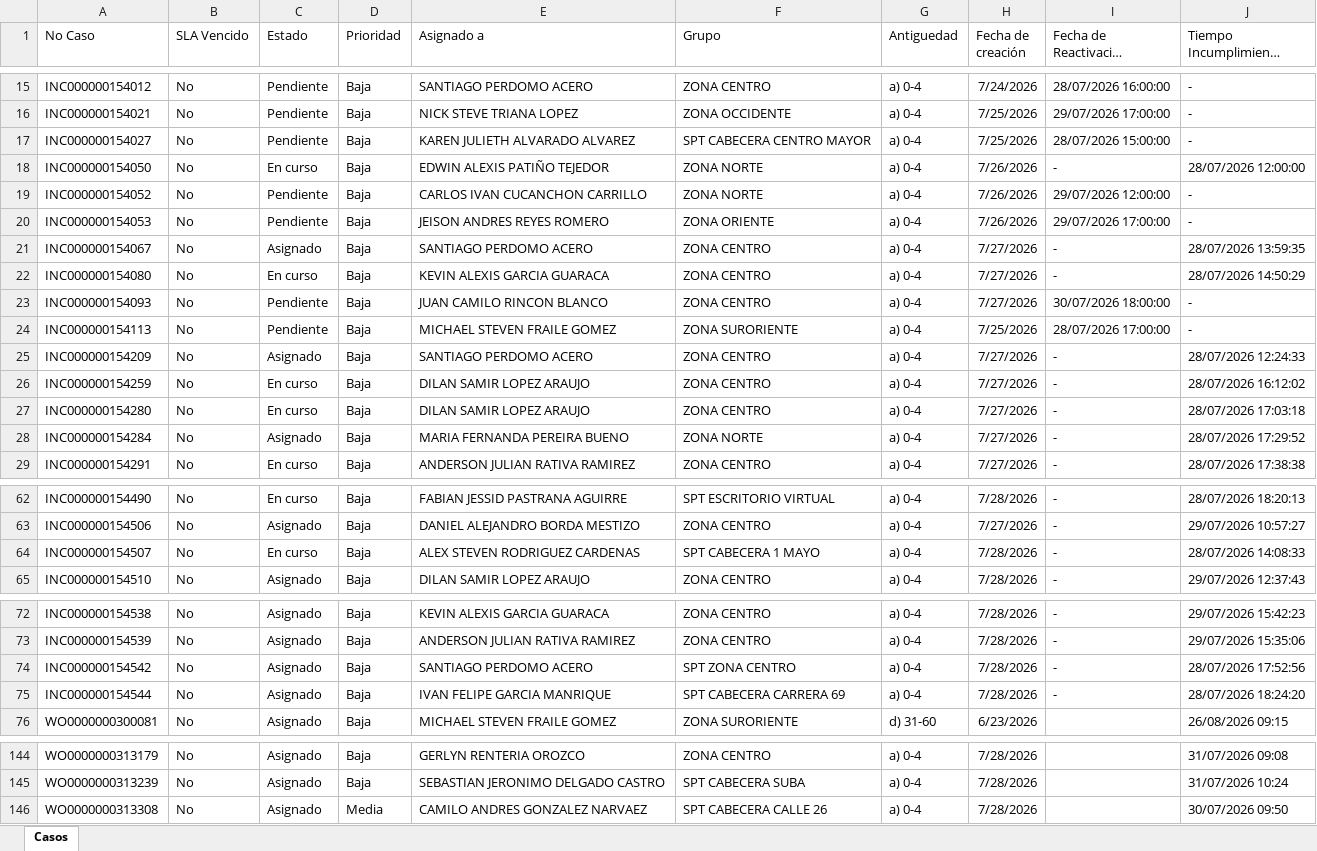
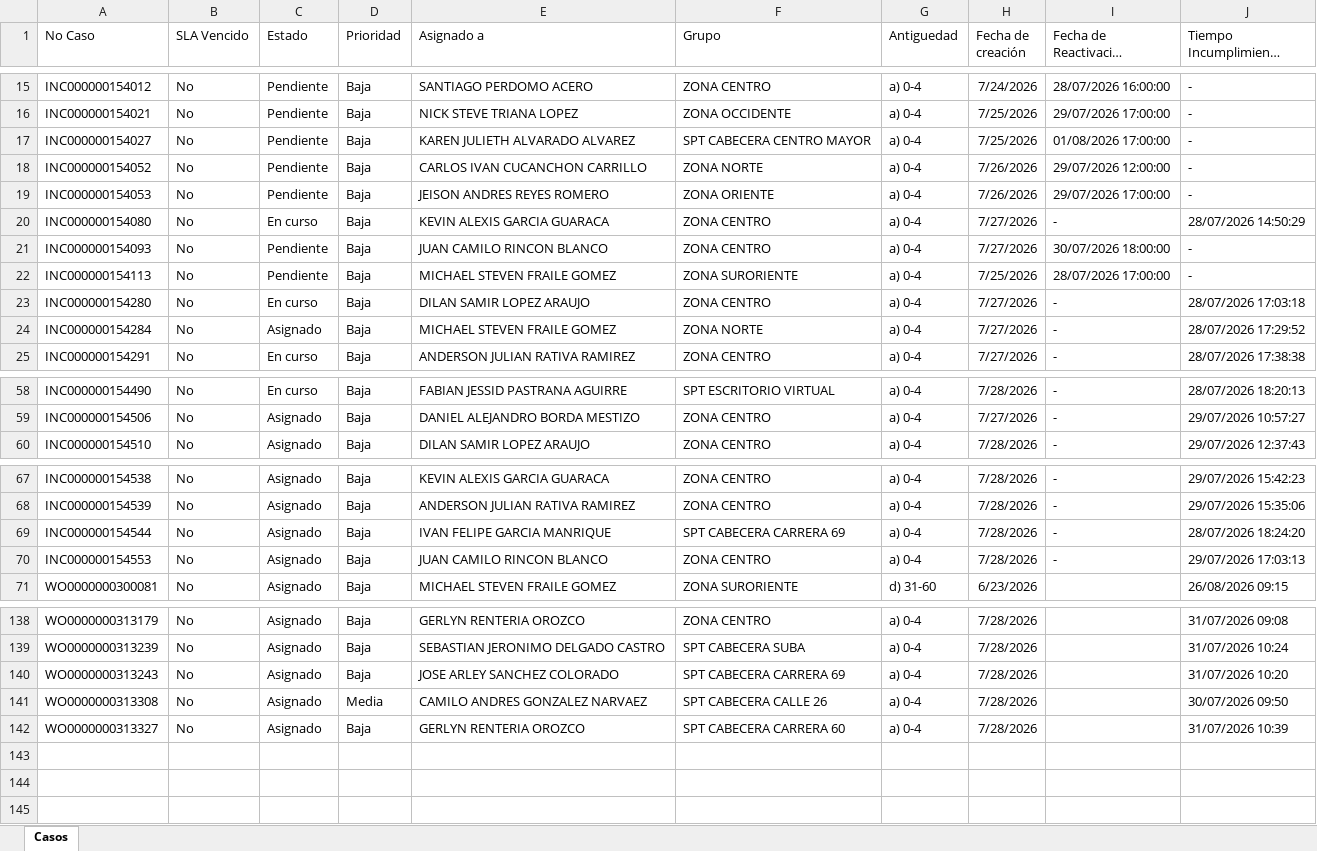
Before and after one commit to gersoncs/SPT, an Excel workbook: datos.xlsx, sheet Casos, drawn as a sheet; only a part is shown, gaps mark what is left out; long unchanged cells end in …; values as stored, in another font and other column widths than the file's, no borders; removed rows and columns are numbered as before the commit, all else as after; the diff covers the shown part only; the diff names each change by its address in the sheet, - before the commit and + after, or states it on an @@ line.

```diff
--- a/datos.xlsx (sheet Casos)
+++ b/datos.xlsx (sheet Casos)
-I17 (Fecha de Reactivación Pendiente): 28/07/2026 15:00:00
+I17 (Fecha de Reactivación Pendiente): 01/08/2026 17:00:00
-row 18: INC000000154050 | No | En curso | Baja | EDWIN ALEXIS PATIÑO TEJEDOR | ZONA NORTE | a) 0-4 | 7/26/2026 | - | 28/07/2026 12:00:00
-row 21: INC000000154067 | No | Asignado | Baja | SANTIAGO PERDOMO ACERO | ZONA CENTRO | a) 0-4 | 7/27/2026 | - | 28/07/2026 13:59:35
-row 25: INC000000154209 | No | Asignado | Baja | SANTIAGO PERDOMO ACERO | ZONA CENTRO | a) 0-4 | 7/27/2026 | - | 28/07/2026 12:24:33
-row 26: INC000000154259 | No | En curso | Baja | DILAN SAMIR LOPEZ ARAUJO | ZONA CENTRO | a) 0-4 | 7/27/2026 | - | 28/07/2026 16:12:02
-E24 (Asignado a): MARIA FERNANDA PEREIRA BUENO
+E24 (Asignado a): MICHAEL STEVEN FRAILE GOMEZ
-row 64: INC000000154507 | No | En curso | Baja | ALEX STEVEN RODRIGUEZ CARDENAS | SPT CABECERA 1 MAYO | a) 0-4 | 7/28/2026 | - | 28/07/2026 14:08:33
-row 74: INC000000154542 | No | Asignado | Baja | SANTIAGO PERDOMO ACERO | SPT ZONA CENTRO | a) 0-4 | 7/28/2026 | - | 28/07/2026 17:52:56
+row 70: INC000000154553 | No | Asignado | Baja | JUAN CAMILO RINCON BLANCO | ZONA CENTRO | a) 0-4 | 7/28/2026 | - | 29/07/2026 17:03:13
+row 140: WO0000000313243 | No | Asignado | Baja | JOSE ARLEY SANCHEZ COLORADO | SPT CABECERA CARRERA 69 | a) 0-4 | 7/28/2026 |  | 31/07/2026 10:20
+row 142: WO0000000313327 | No | Asignado | Baja | GERLYN RENTERIA OROZCO | SPT CABECERA CARRERA 60 | a) 0-4 | 7/28/2026 |  | 31/07/2026 10:39
```
Also changed, not shown: 1 removed row and 3 edited cells elsewhere in this sheet, notas.xlsx.
